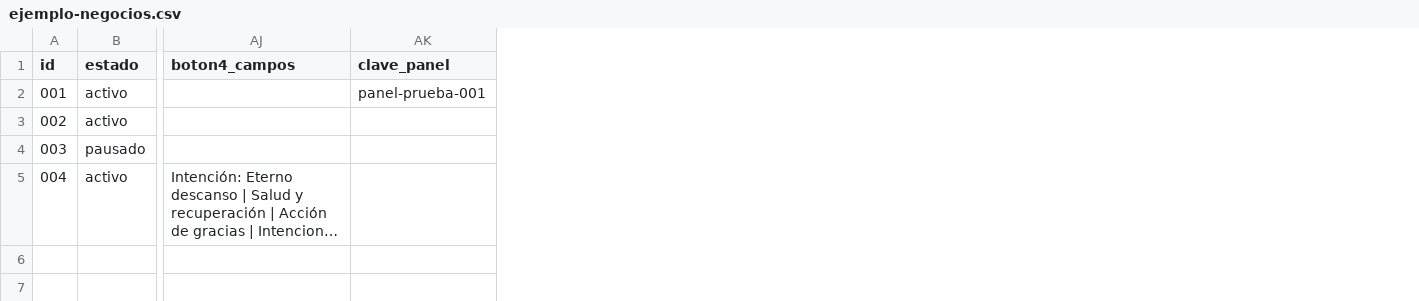
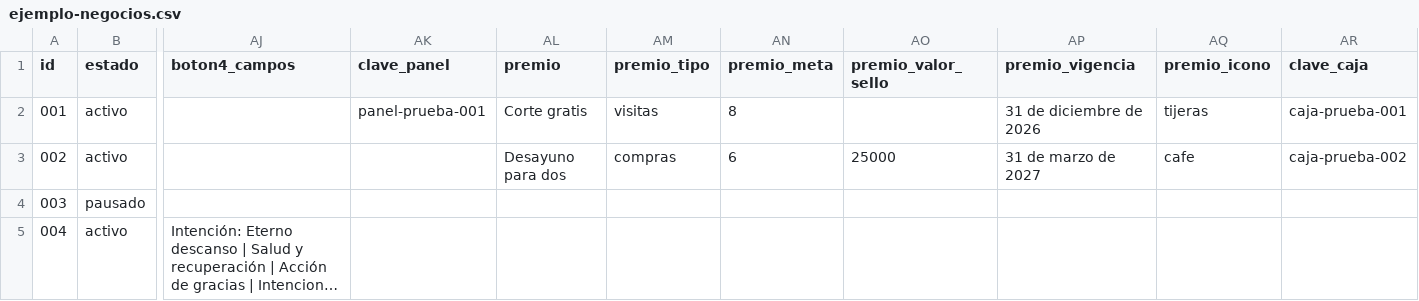
Before and after one commit to Eduardoksc/tarjetas-digitales, a CSV file: ejemplo-negocios.csv, drawn as a sheet; only a part is shown, gaps mark what is left out; long unchanged cells end in …; the diff names each change by its address in the sheet, - before the commit and + after, or states it on an @@ line.

```diff
--- a/ejemplo-negocios.csv
+++ b/ejemplo-negocios.csv
+column AL (premio), rows 2-3: Corte gratis | Desayuno para dos
+column AM (premio_tipo), rows 2-3: visitas | compras
+column AN (premio_meta), rows 2-3: 8 | 6
+column AO (premio_valor_sello), row 3: 25000
+column AP (premio_vigencia), rows 2-3: 31 de diciembre de 2026 | 31 de marzo de 2027
+column AQ (premio_icono), rows 2-3: tijeras | cafe
+column AR (clave_caja), rows 2-3: caja-prueba-001 | caja-prueba-002
```
Also changed, not shown: 9 other files.
